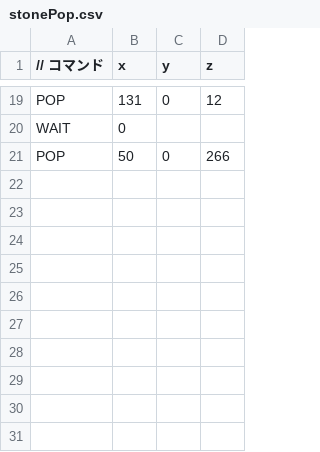
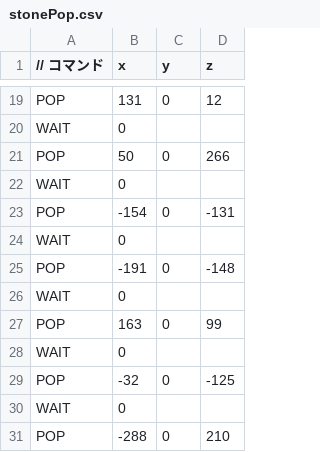
Before and after one commit to HamamatuReiya/TD3, a CSV file: DirectXGame/Resources/PopFile/stonePop.csv, drawn as a sheet; only a part is shown, gaps mark what is left out; the diff names each change by its address in the sheet, - before the commit and + after, or states it on an @@ line.

```diff
--- a/DirectXGame/Resources/PopFile/stonePop.csv
+++ b/DirectXGame/Resources/PopFile/stonePop.csv
+row 22: WAIT | 0
+row 23: POP | -154 | 0 | -131
+row 24: WAIT | 0
+row 25: POP | -191 | 0 | -148
+row 26: WAIT | 0
+row 27: POP | 163 | 0 | 99
+row 28: WAIT | 0
+row 29: POP | -32 | 0 | -125
+row 30: WAIT | 0
+row 31: POP | -288 | 0 | 210
```
Also changed, not shown: 10 other files.
